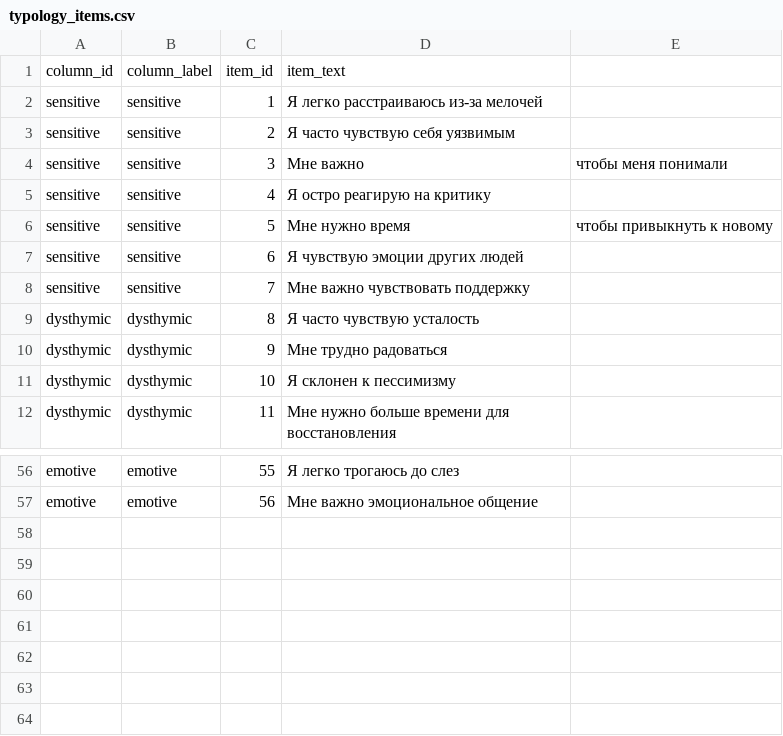
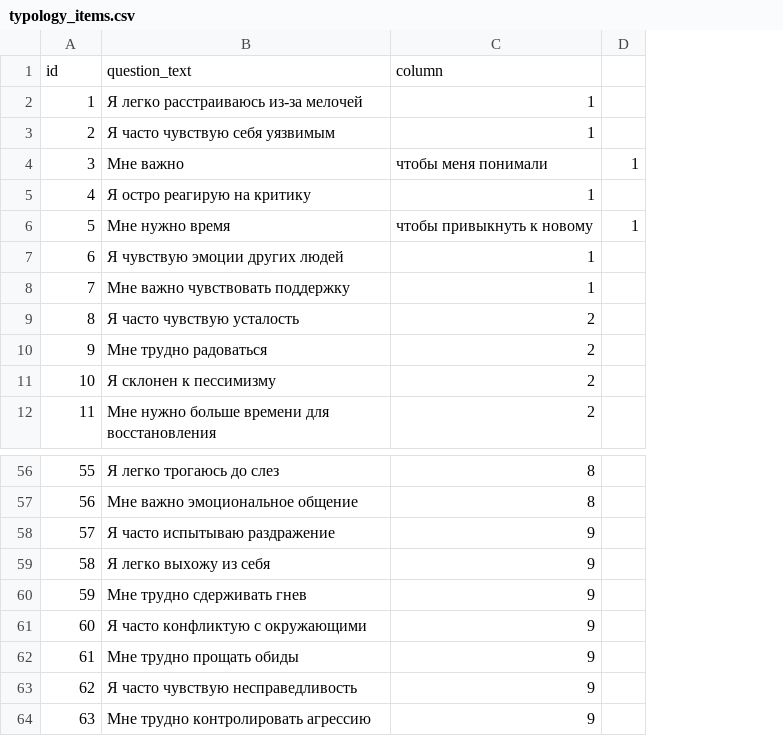
Before and after one commit to Xoxa2244/benehab-triage-demo, a CSV file: data/typology_items.csv, drawn as a sheet; only a part is shown, gaps mark what is left out; removed rows and columns are numbered as before the commit, all else as after; the diff names each change by its address in the sheet, - before the commit and + after, or states it on an @@ line.

```diff
--- a/data/typology_items.csv
+++ b/data/typology_items.csv
-column A, rows 2-12: sensitive | sensitive | sensitive | sensitive | sensitive | sensitive | sensitive | dysthymic | dysthymic | dysthymic | dysthymic; rows 56-57: emotive | emotive
-column B, rows 2-12: sensitive | sensitive | sensitive | sensitive | sensitive | sensitive | sensitive | dysthymic | dysthymic | dysthymic | dysthymic; rows 56-57: emotive | emotive
-column E, rows 4-6: чтобы меня понимали |  | чтобы привыкнуть к новому
+column C, rows 2-12: 1 | 1 | чтобы меня понимали | 1 | чтобы привыкнуть к новому | 1 | 1 | 2 | 2 | 2 | 2; rows 56-57: 8 | 8
+column D, rows 4-6: 1 |  | 1
-row 1: column_id | column_label | item_id | item_text
+row 1: id | question_text | column
+row 58: 57 | Я часто испытываю раздражение | 9
+row 59: 58 | Я легко выхожу из себя | 9
+row 60: 59 | Мне трудно сдерживать гнев | 9
+row 61: 60 | Я часто конфликтую с окружающими | 9
+row 62: 61 | Мне трудно прощать обиды | 9
+row 63: 62 | Я часто чувствую несправедливость | 9
+row 64: 63 | Мне трудно контролировать агрессию | 9
```
Also changed, not shown: 7 other files.
